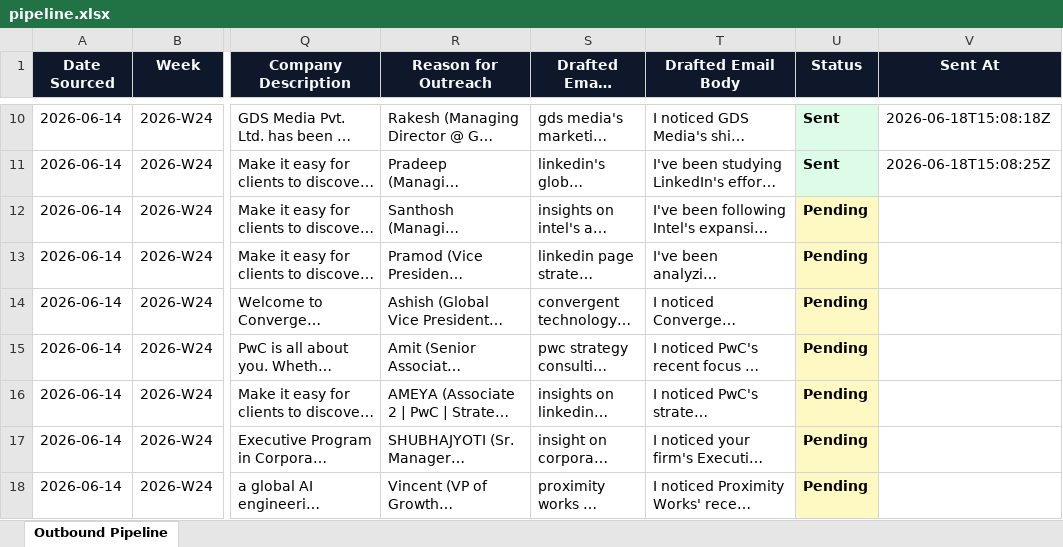
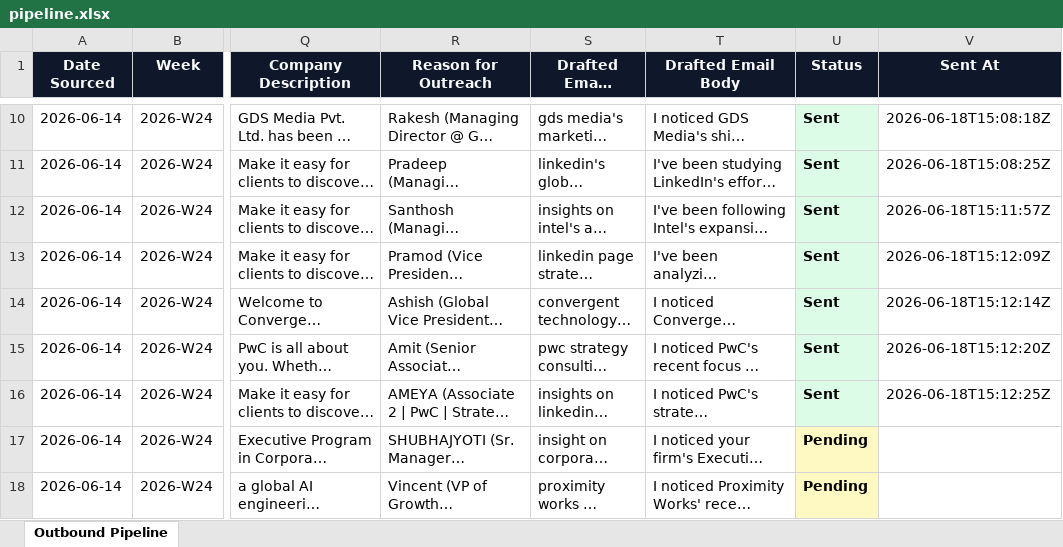
Before and after one commit to tanmaykaper/Automated-Targeted-Cold-Emailer, an Excel workbook: state/pipeline.xlsx, sheet Outbound Pipeline, drawn as a sheet; only a part is shown, gaps mark what is left out; long unchanged cells end in …; values as stored, in another font and other column widths than the file's, no borders; the diff names each change by its address in the sheet, - before the commit and + after, or states it on an @@ line.

```diff
--- a/state/pipeline.xlsx (sheet Outbound Pipeline)
+++ b/state/pipeline.xlsx (sheet Outbound Pipeline)
-U12:U16 (Status): Pending
+U12:U16 (Status): Sent
-U12:U16 fill: #FEF9C3
+U12:U16 fill: #DCFCE7
-V12 (Sent At): (empty)
+V12 (Sent At): 2026-06-18T15:11:57Z
-V13 (Sent At): (empty)
+V13 (Sent At): 2026-06-18T15:12:09Z
-V14 (Sent At): (empty)
+V14 (Sent At): 2026-06-18T15:12:14Z
-V15 (Sent At): (empty)
+V15 (Sent At): 2026-06-18T15:12:20Z
-V16 (Sent At): (empty)
+V16 (Sent At): 2026-06-18T15:12:25Z
```
Also changed, not shown: 3 other files.
